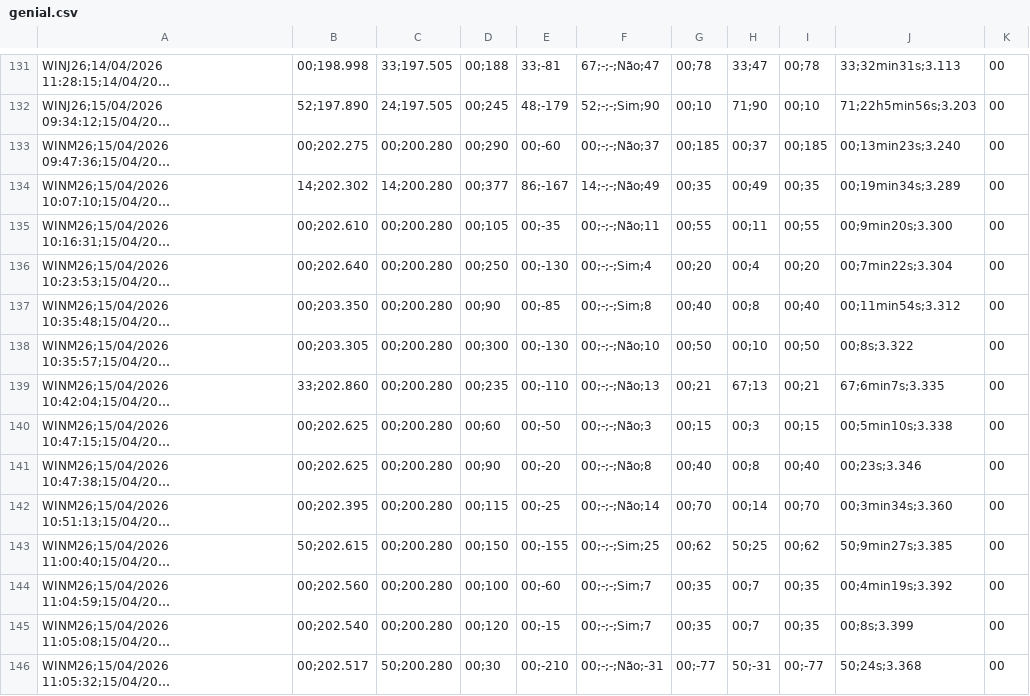
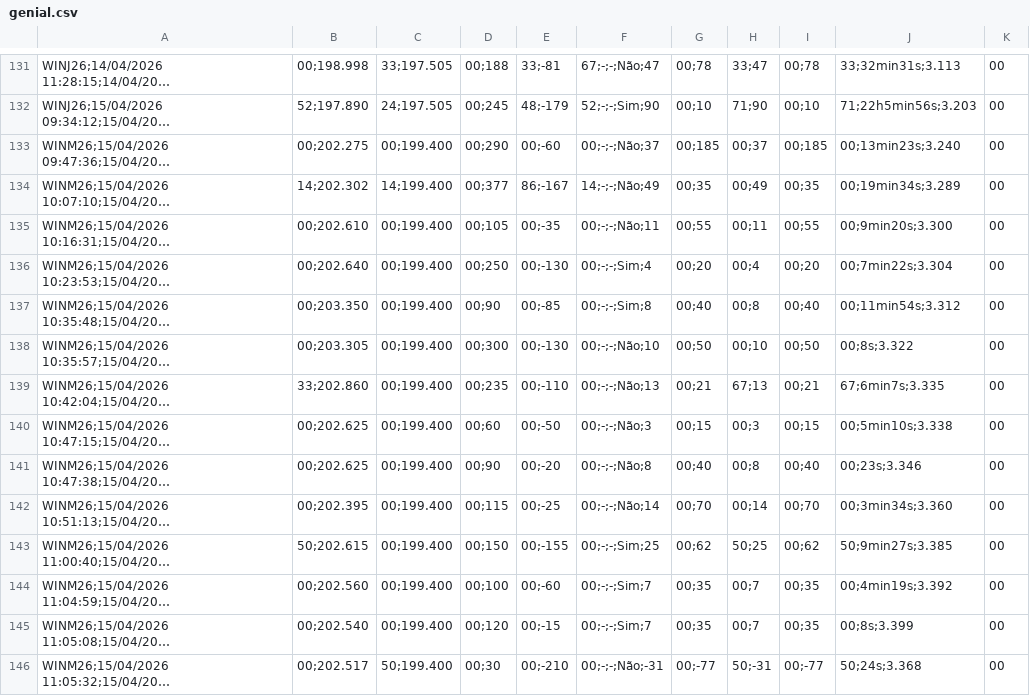
Before and after one commit to edercarvalhonovamutum-lgtm/dashboard-eder, a CSV file: public/genial.csv, drawn as a sheet; only a part is shown, gaps mark what is left out; long unchanged cells end in …; the diff covers the shown part only; the diff names each change by its address in the sheet, - before the commit and + after, or states it on an @@ line.

```diff
--- a/public/genial.csv
+++ b/public/genial.csv
-C133: 00;200.280
+C133: 00;199.400
-C134: 14;200.280
+C134: 14;199.400
-C135:C145: 00;200.280
+C135:C145: 00;199.400
-C146: 50;200.280
+C146: 50;199.400
```
Also changed, not shown: 4 added rows and 39 edited cells elsewhere in this file, public/rico.csv.
